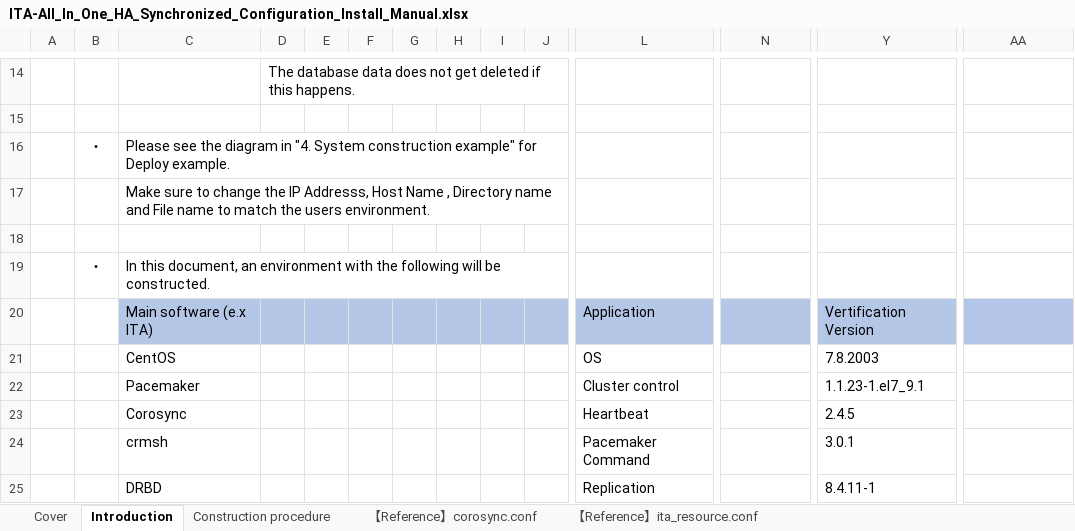
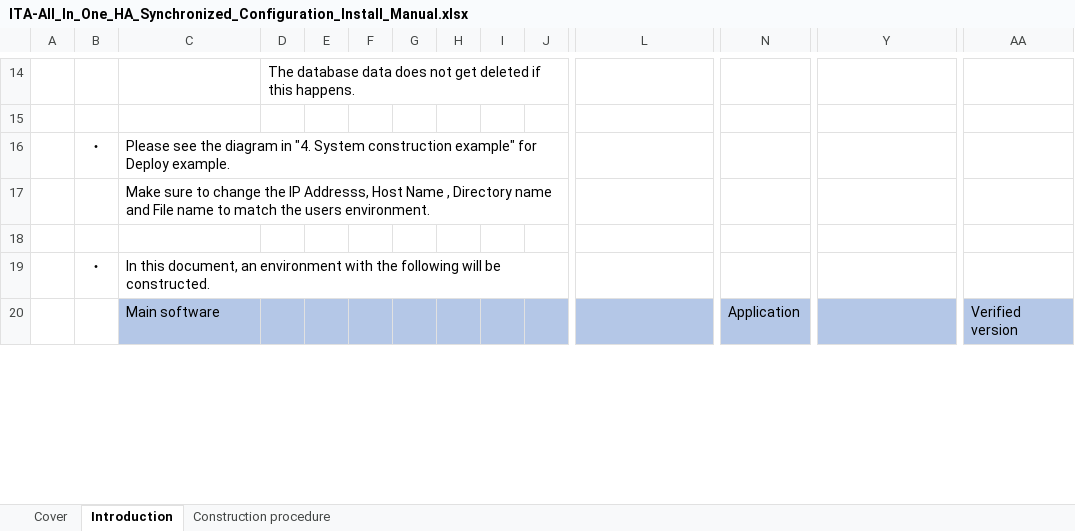
Before and after one commit to exastro-suite/it-automation-docs, an Excel workbook: asset/Learn/ITA-All_In_One_HA_Synchronized_Configuration_Install_Manual.xlsx, sheet Introduction, drawn as a sheet; only a part is shown, gaps mark what is left out; values as stored, in another font and other column widths than the file's, no borders; charts and pictures not drawn; removed rows and columns are numbered as before the commit, all else as after; rows hold the shown columns only; the diff covers the shown part only; the diff names each change by its address in the sheet, - before the commit and + after, or states it on an @@ line.

```diff
--- a/asset/Learn/ITA-All_In_One_HA_Synchronized_Configuration_Install_Manual.xlsx (sheet Introduction)
+++ b/asset/Learn/ITA-All_In_One_HA_Synchronized_Configuration_Install_Manual.xlsx (sheet Introduction)
-sheet tab: 【Reference】corosync.conf
-sheet tab: 【Reference】ita_resource.conf
-row 20:  |  | Main software (e.x ITA) |  |  |  |  |  |  |  | Application |  | Vertification Version
-row 21:  |  | CentOS |  |  |  |  |  |  |  | OS |  | 7.8.2003
-row 22:  |  | Pacemaker |  |  |  |  |  |  |  | Cluster control |  | 1.1.23-1.el7_9.1
-row 23:  |  | Corosync |  |  |  |  |  |  |  | Heartbeat |  | 2.4.5
-row 24:  |  | crmsh |  |  |  |  |  |  |  | Pacemaker Command |  | 3.0.1
-row 25:  |  | DRBD |  |  |  |  |  |  |  | Replication |  | 8.4.11-1
+row 20:  |  | Main software |  |  |  |  |  |  |  |  | Application |  | Verified version
```
Also changed, not shown: 49 added rows, 1 removed row and 3 edited cells elsewhere in this sheet, sheet Construction procedure, charts or pictures, 2 other files.
